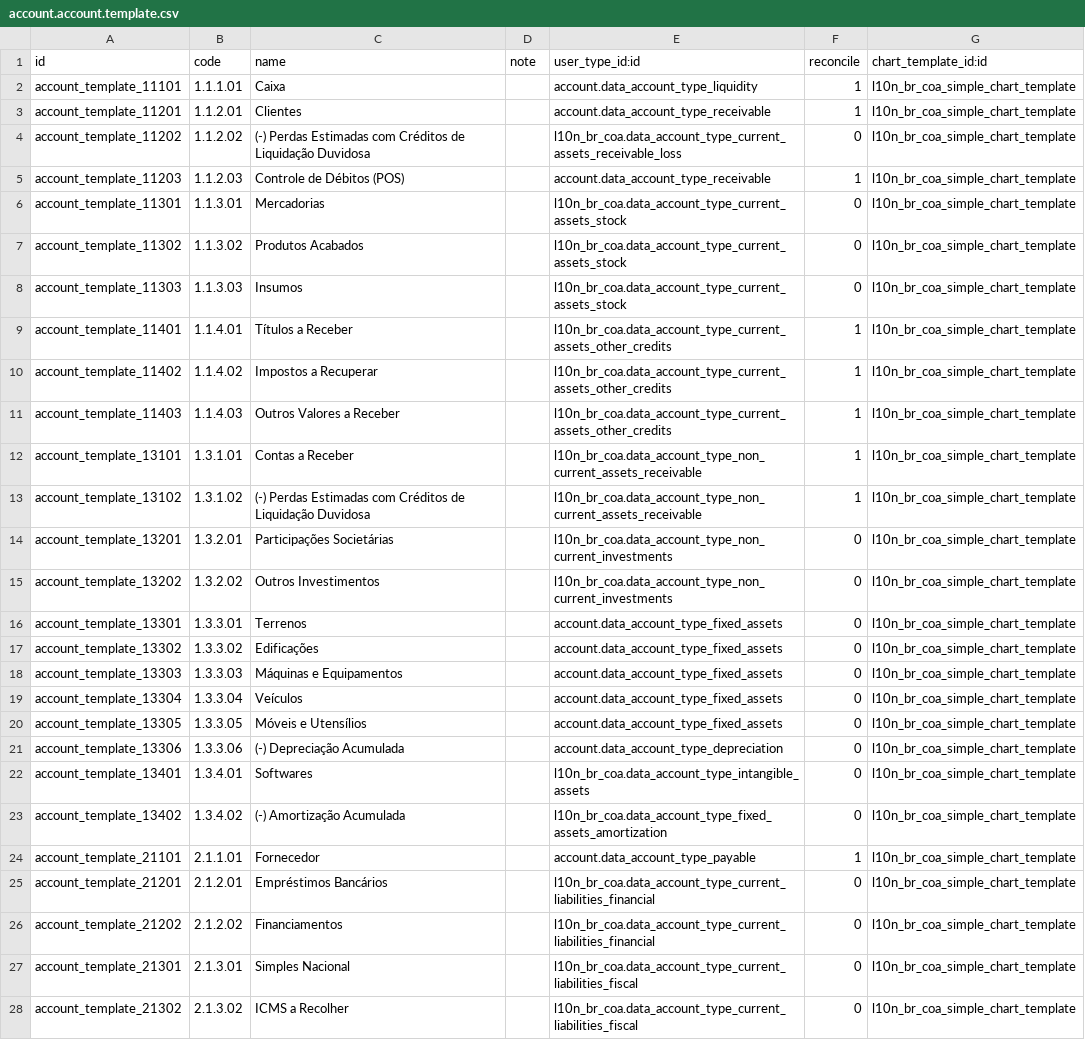
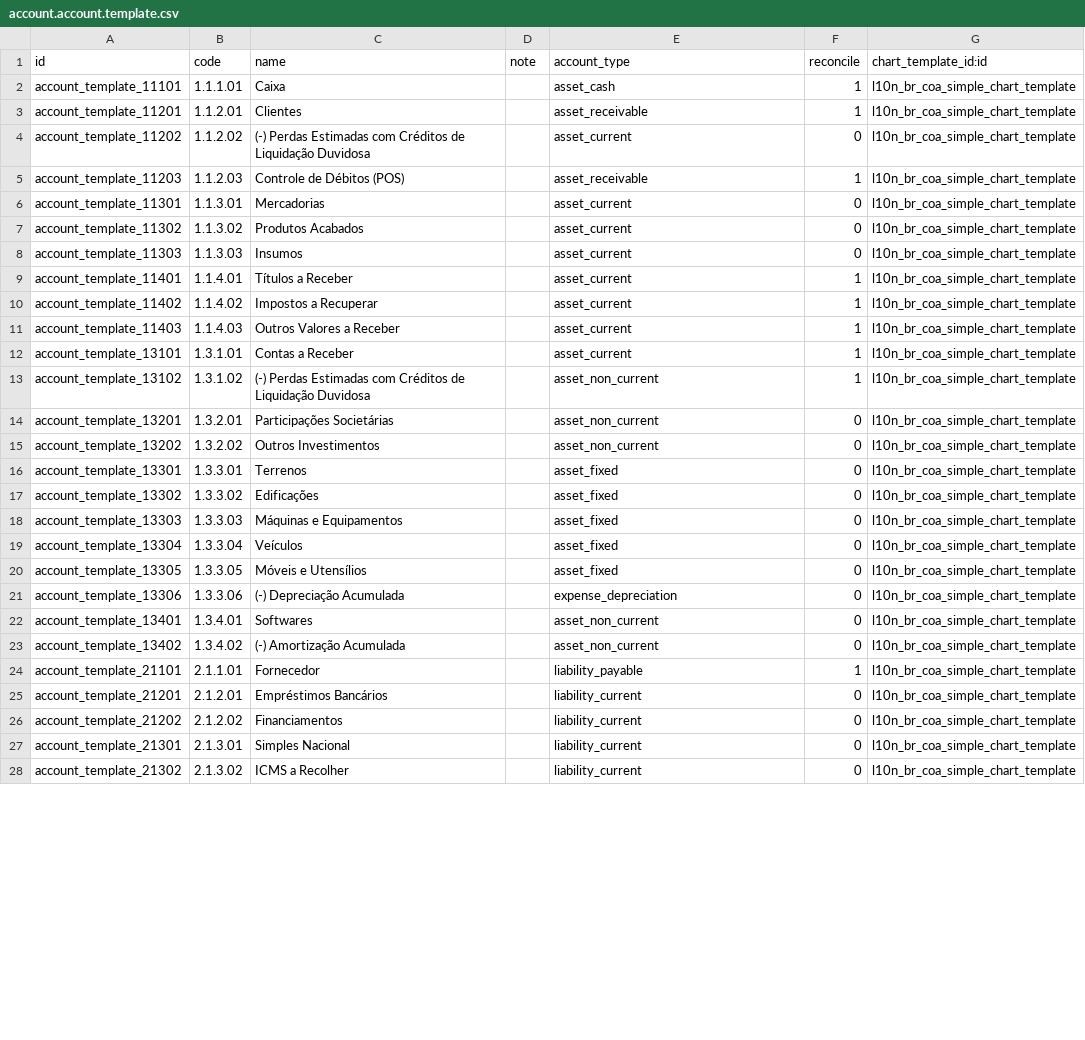
Before and after one commit to it-brasil/l10n-brazil, a CSV file: l10n_br_coa_simple/data/account.account.template.csv, drawn as a sheet; only a part is shown; the diff covers the shown part only; the diff names each change by its address in the sheet, - before the commit and + after, or states it on an @@ line.

Commit message:
[MIGR] account.account.template data

```diff
--- a/l10n_br_coa_simple/data/account.account.template.csv
+++ b/l10n_br_coa_simple/data/account.account.template.csv
-E1: user_type_id:id
+E1: account_type
-E2 (account_type): account.data_account_type_liquidity
+E2 (account_type): asset_cash
-E3 (account_type): account.data_account_type_receivable
+E3 (account_type): asset_receivable
-E4 (account_type): l10n_br_coa.data_account_type_current_assets_receivable_loss
+E4 (account_type): asset_current
-E5 (account_type): account.data_account_type_receivable
+E5 (account_type): asset_receivable
-E6:E8 (account_type): l10n_br_coa.data_account_type_current_assets_stock
+E6:E8 (account_type): asset_current
-E9:E11 (account_type): l10n_br_coa.data_account_type_current_assets_other_credits
+E9:E11 (account_type): asset_current
-E12 (account_type): l10n_br_coa.data_account_type_non_current_assets_receivable
+E12 (account_type): asset_current
-E13 (account_type): l10n_br_coa.data_account_type_non_current_assets_receivable
+E13 (account_type): asset_non_current
-E14:E15 (account_type): l10n_br_coa.data_account_type_non_current_investments
+E14:E15 (account_type): asset_non_current
-E16:E20 (account_type): account.data_account_type_fixed_assets
+E16:E20 (account_type): asset_fixed
-E21 (account_type): account.data_account_type_depreciation
+E21 (account_type): expense_depreciation
-E22 (account_type): l10n_br_coa.data_account_type_intangible_assets
+E22 (account_type): asset_non_current
-E23 (account_type): l10n_br_coa.data_account_type_fixed_assets_amortization
+E23 (account_type): asset_non_current
-E24 (account_type): account.data_account_type_payable
+E24 (account_type): liability_payable
-E25:E26 (account_type): l10n_br_coa.data_account_type_current_liabilities_financial
+E25:E26 (account_type): liability_current
-E27:E28 (account_type): l10n_br_coa.data_account_type_current_liabilities_fiscal
+E27:E28 (account_type): liability_current
```
Also changed, not shown: 43 edited cells elsewhere in this file.
